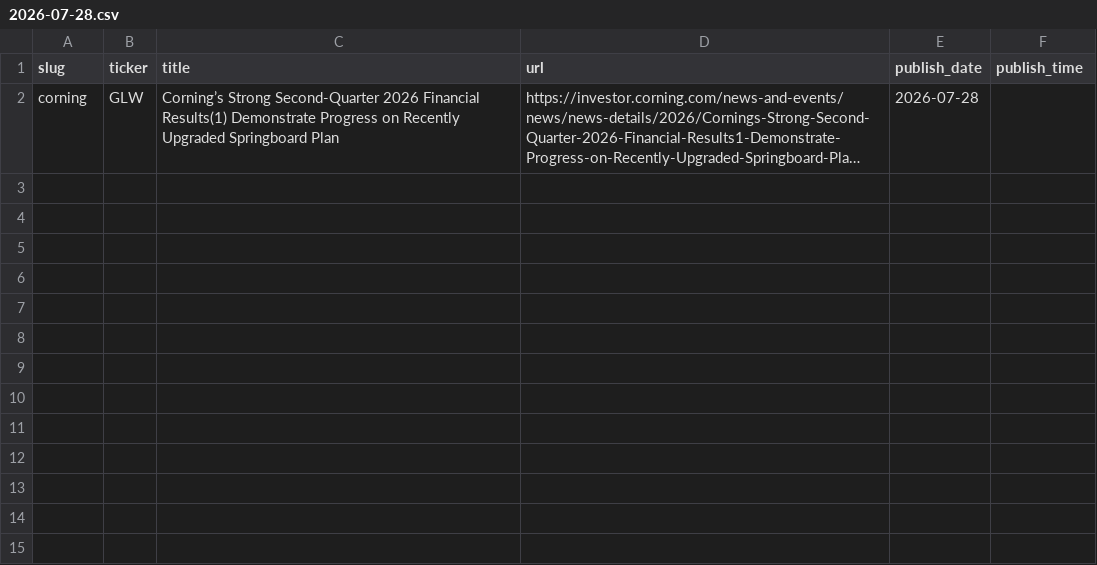
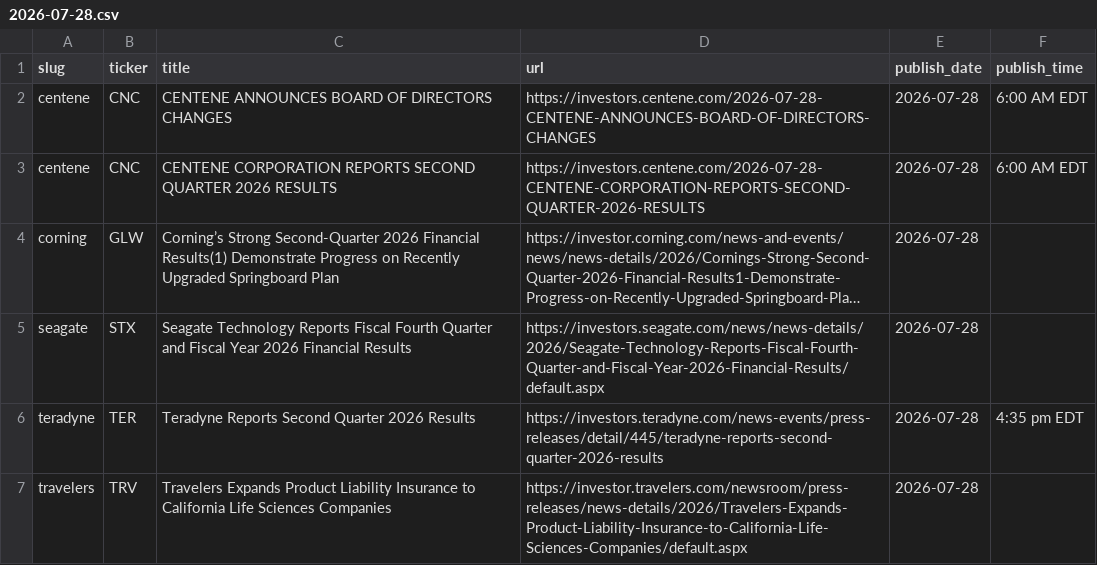
Before and after one commit to KamarajuKusumanchi/primary_wire, a CSV file: data/2026/2026-07-28.csv, drawn as a sheet; long unchanged cells end in …; the diff names each change by its address in the sheet, - before the commit and + after, or states it on an @@ line.

```diff
--- a/data/2026/2026-07-28.csv
+++ b/data/2026/2026-07-28.csv
+row 2: centene | CNC | CENTENE ANNOUNCES BOARD OF DIRECTORS CHANGES | https://investors.centene.com/2026-07-28-CENTENE-ANNOUNCES-BOARD-OF-DIRECTORS-CHANGES | 2026-07-28 | 6:00 AM EDT
+row 3: centene | CNC | CENTENE CORPORATION REPORTS SECOND QUARTER 2026 RESULTS | https://investors.centene.com/2026-07-28-CENTENE-CORPORATION-REPORTS-SECOND-QUARTER-2026-RESULTS | 2026-07-28 | 6:00 AM EDT
+row 5: seagate | STX | Seagate Technology Reports Fiscal Fourth Quarter and Fiscal Year 2026 Financial Results | https://investors.seagate.com/news/news-details/2026/Seagate-Technology-Reports-Fiscal-Fourth-Quarter-and-Fiscal-Year-2026-Financial-Results/default.aspx | 2026-07-28
+row 6: teradyne | TER | Teradyne Reports Second Quarter 2026 Results | https://investors.teradyne.com/news-events/press-releases/detail/445/teradyne-reports-second-quarter-2026-results | 2026-07-28 | 4:35 pm EDT
+row 7: travelers | TRV | Travelers Expands Product Liability Insurance to California Life Sciences Companies | https://investor.travelers.com/newsroom/press-releases/news-details/2026/Travelers-Expands-Product-Liability-Insurance-to-California-Life-Sciences-Companies/default.aspx | 2026-07-28
```
Also changed, not shown: reports/latest/press_release_counts.csv.
